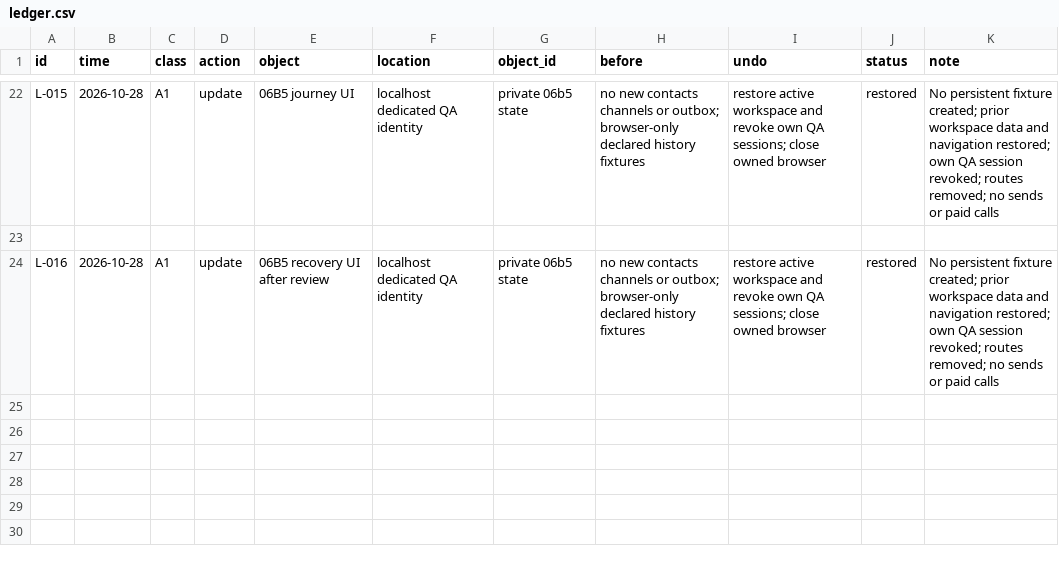
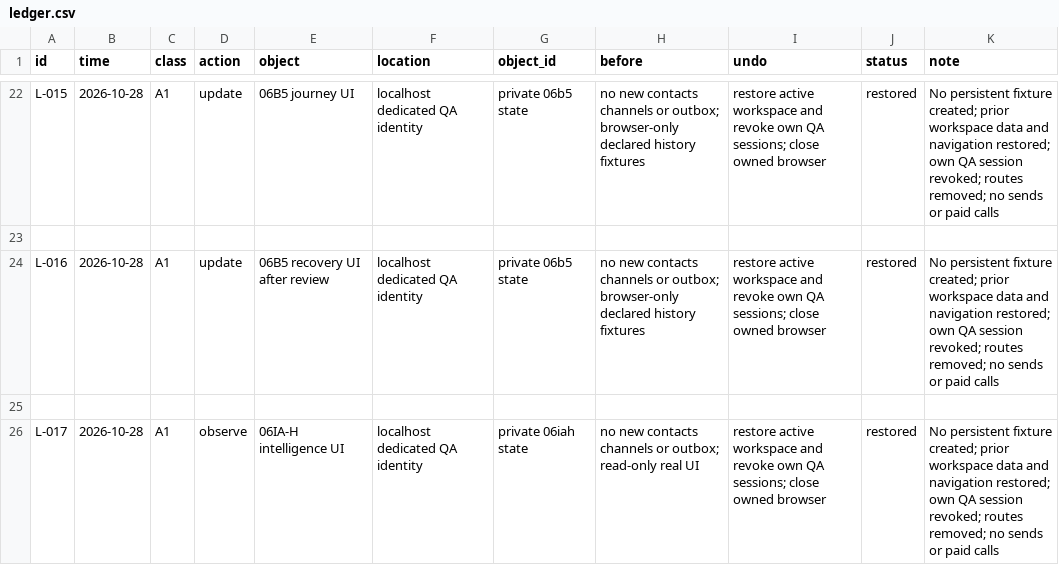
Before and after one commit to schultz0z0/Prometeus-Cadence, a CSV file: docs/reverse-engineering/visual-2026-10-25/sandbox/ledger.csv, drawn as a sheet; only a part is shown, gaps mark what is left out.

Commit message:
feat: add reviewed administrative intelligence benchmark CLI

```diff
--- a/docs/reverse-engineering/visual-2026-10-25/sandbox/ledger.csv
+++ b/docs/reverse-engineering/visual-2026-10-25/sandbox/ledger.csv
@@ -24 +24,3 @@ L-015,2026-10-28,A1,update,06B5 journey UI,localhost dedicated QA identity,priva
 L-016,2026-10-28,A1,update,06B5 recovery UI after review,localhost dedicated QA identity,private 06b5 state,no new contacts channels or outbox; browser-only declared history fixtures,restore active workspace and revoke own QA sessions; close owned browser,restored,No persistent fixture created; prior workspace data and navigation restored; own QA session revoked; routes removed; no sends or paid calls
+
+L-017,2026-10-28,A1,observe,06IA-H intelligence UI,localhost dedicated QA identity,private 06iah state,no new contacts channels or outbox; read-only real UI,restore active workspace and revoke own QA sessions; close owned browser,restored,No persistent fixture created; prior workspace data and navigation restored; own QA session revoked; routes removed; no sends or paid calls
```
Also changed, not shown: 20 other files.
